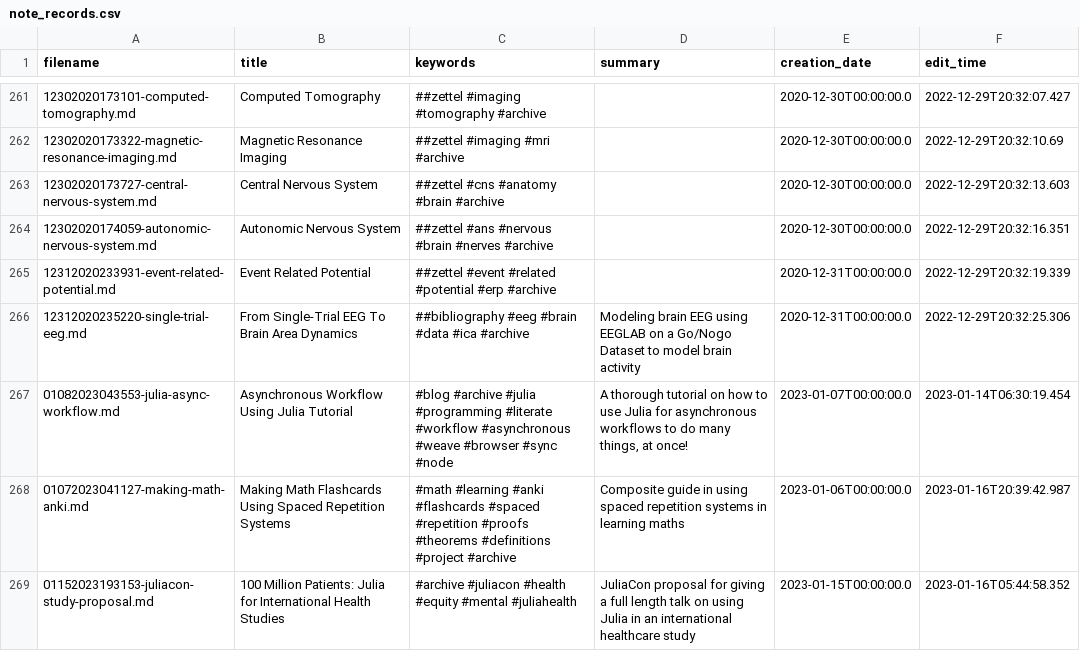
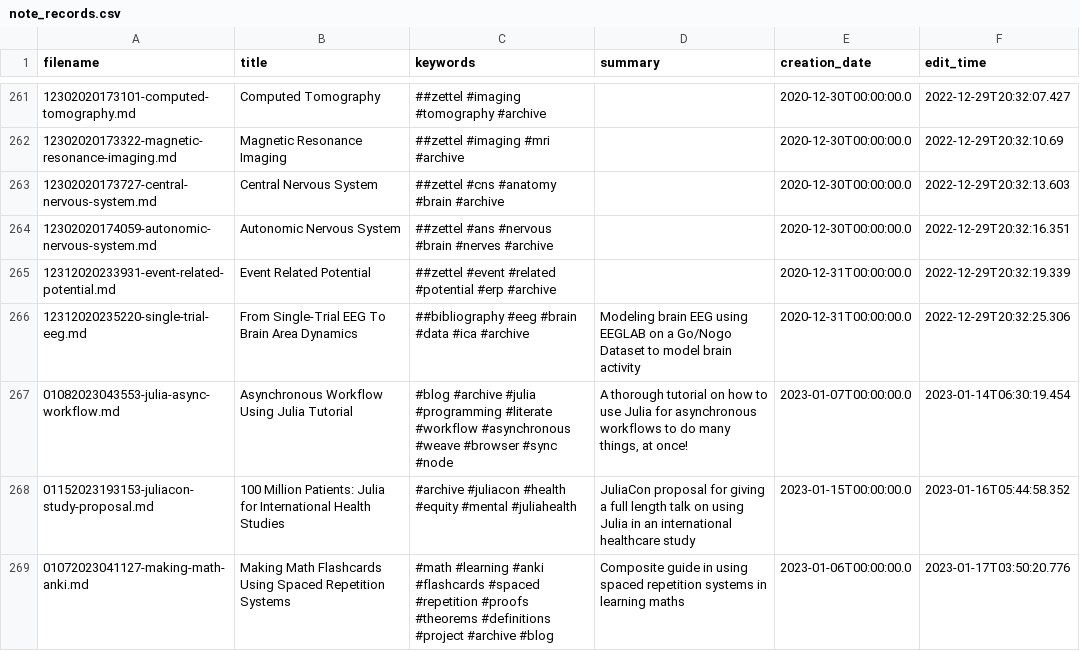
Before and after one commit to TheCedarPrince/thecedarprince.github.io, a CSV file: scripts/note_records.csv, drawn as a sheet; only a part is shown, gaps mark what is left out; removed rows and columns are numbered as before the commit, all else as after; the diff names each change by its address in the sheet, - before the commit and + after, or states it on an @@ line.

Commit message:
Published Math SRS as blog too

```diff
--- a/scripts/note_records.csv
+++ b/scripts/note_records.csv
-row 268: 01072023041127-making-math-anki.md | Making Math Flashcards Using Spaced Repetition Systems | #math #learning #anki #flashcards #spaced #repetition #proofs #theorems #definitions #project #archive | Composite guide in using spaced repetition systems in learning maths | 2023-01-06T00:00:00.0 | 2023-01-16T20:39:42.987
+row 269: 01072023041127-making-math-anki.md | Making Math Flashcards Using Spaced Repetition Systems | #math #learning #anki #flashcards #spaced #repetition #proofs #theorems #definitions #project #archive #blog | Composite guide in using spaced repetition systems in learning maths | 2023-01-06T00:00:00.0 | 2023-01-17T03:50:20.776
```
